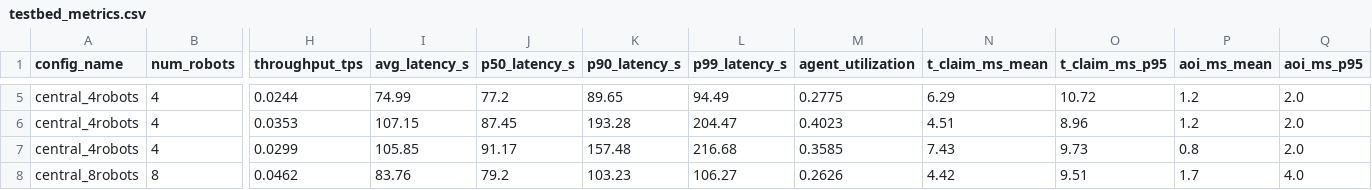
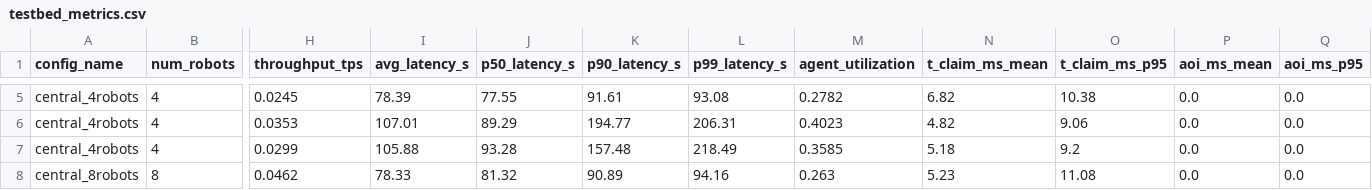
Before and after one commit to edge-inference/collabtime-testbed, a CSV file: results/central/testbed_metrics.csv, drawn as a sheet; only a part is shown, gaps mark what is left out; the diff covers the shown part only; the diff names each change by its address in the sheet, - before the commit and + after, or states it on an @@ line.

```diff
--- a/results/central/testbed_metrics.csv
+++ b/results/central/testbed_metrics.csv
-H5 (throughput_tps): 0.0244
+H5 (throughput_tps): 0.0245
-I5 (avg_latency_s): 74.99
+I5 (avg_latency_s): 78.39
-J5 (p50_latency_s): 77.2
+J5 (p50_latency_s): 77.55
-K5 (p90_latency_s): 89.65
+K5 (p90_latency_s): 91.61
-L5 (p99_latency_s): 94.49
+L5 (p99_latency_s): 93.08
-M5 (agent_utilization): 0.2775
+M5 (agent_utilization): 0.2782
-N5 (t_claim_ms_mean): 6.29
+N5 (t_claim_ms_mean): 6.82
-O5 (t_claim_ms_p95): 10.72
+O5 (t_claim_ms_p95): 10.38
-P5:P6 (aoi_ms_mean): 1.2
+P5:P6 (aoi_ms_mean): 0.0
-Q5:Q7 (aoi_ms_p95): 2.0
+Q5:Q7 (aoi_ms_p95): 0.0
-I6 (avg_latency_s): 107.15
+I6 (avg_latency_s): 107.01
-J6 (p50_latency_s): 87.45
+J6 (p50_latency_s): 89.29
-K6 (p90_latency_s): 193.28
+K6 (p90_latency_s): 194.77
-L6 (p99_latency_s): 204.47
+L6 (p99_latency_s): 206.31
-N6 (t_claim_ms_mean): 4.51
+N6 (t_claim_ms_mean): 4.82
-O6 (t_claim_ms_p95): 8.96
+O6 (t_claim_ms_p95): 9.06
-I7 (avg_latency_s): 105.85
+I7 (avg_latency_s): 105.88
-J7 (p50_latency_s): 91.17
+J7 (p50_latency_s): 93.28
-L7 (p99_latency_s): 216.68
+L7 (p99_latency_s): 218.49
-N7 (t_claim_ms_mean): 7.43
+N7 (t_claim_ms_mean): 5.18
-O7 (t_claim_ms_p95): 9.73
+O7 (t_claim_ms_p95): 9.2
-P7 (aoi_ms_mean): 0.8
+P7 (aoi_ms_mean): 0.0
-I8 (avg_latency_s): 83.76
+I8 (avg_latency_s): 78.33
-J8 (p50_latency_s): 79.2
+J8 (p50_latency_s): 81.32
-K8 (p90_latency_s): 103.23
+K8 (p90_latency_s): 90.89
-L8 (p99_latency_s): 106.27
+L8 (p99_latency_s): 94.16
-M8 (agent_utilization): 0.2626
+M8 (agent_utilization): 0.263
-N8 (t_claim_ms_mean): 4.42
+N8 (t_claim_ms_mean): 5.23
-O8 (t_claim_ms_p95): 9.51
+O8 (t_claim_ms_p95): 11.08
-P8 (aoi_ms_mean): 1.7
+P8 (aoi_ms_mean): 0.0
-Q8 (aoi_ms_p95): 4.0
+Q8 (aoi_ms_p95): 0.0
```
Also changed, not shown: 3 removed rows and 44 edited cells elsewhere in this file, results/central/testbed_metrics_agg.csv, 14 other files.
